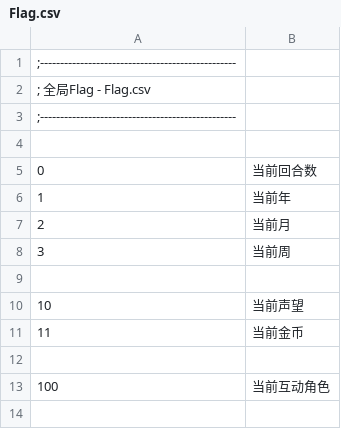
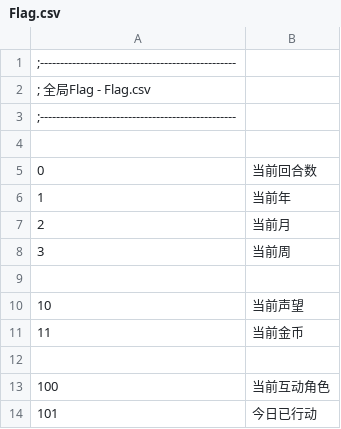
Before and after one commit to umalib/EraElectron, a CSV file: game/csv/Flag.csv, drawn as a sheet.

```diff
--- a/game/csv/Flag.csv
+++ b/game/csv/Flag.csv
@@ -13 +13,2 @@
 100,当前互动角色
+101,今日已行动
```
Also changed, not shown: 7 other files.
